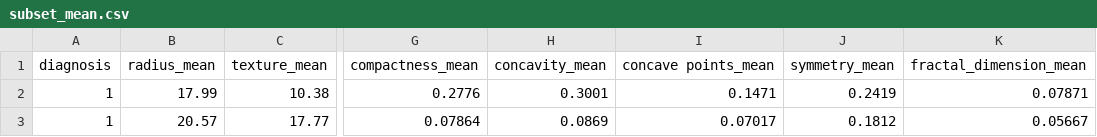
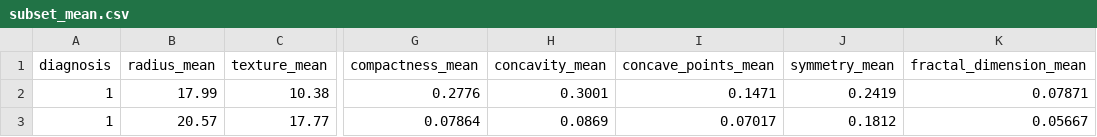
Before and after one commit to plamensve/BREAST_CANCER_ML, a CSV file: data/subsets_preprocessed/subset_mean.csv, drawn as a sheet; only a part is shown, gaps mark what is left out; the diff names each change by its address in the sheet, - before the commit and + after, or states it on an @@ line.

```diff
--- a/data/subsets_preprocessed/subset_mean.csv
+++ b/data/subsets_preprocessed/subset_mean.csv
-I1: concave points_mean
+I1: concave_points_mean
```
Also changed, not shown: data/preprocessed_data/p_data.csv, data/subsets_preprocessed/subset_se.csv, 4 other files.
